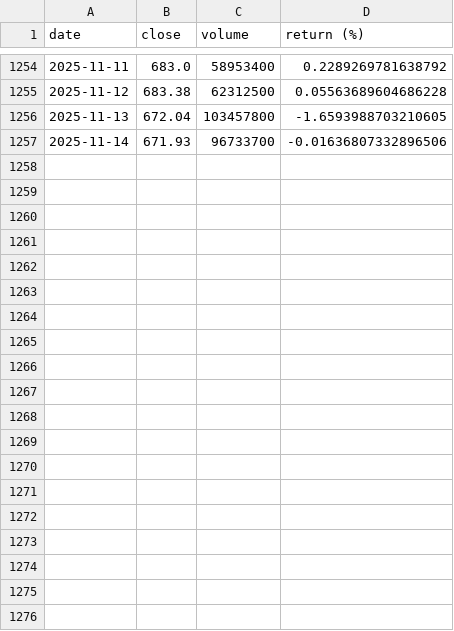
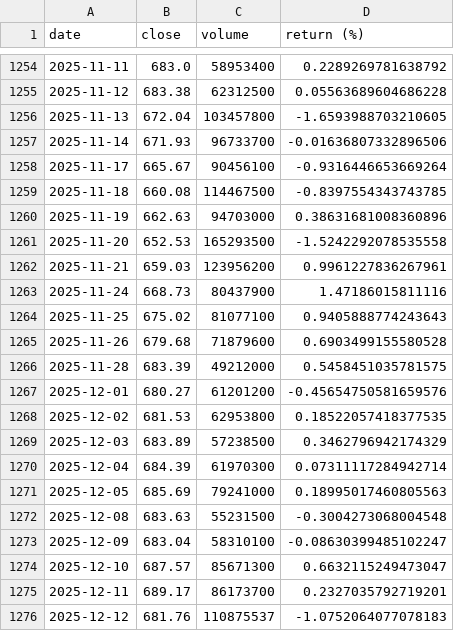
Before and after one commit to Jahdo-Vpool/Dissertation_IT_Artefact, a CSV file: data/SPY_prices_processed.csv, drawn as a sheet; only a part is shown, gaps mark what is left out; the diff names each change by its address in the sheet, - before the commit and + after, or states it on an @@ line.

```diff
--- a/data/SPY_prices_processed.csv
+++ b/data/SPY_prices_processed.csv
+row 1258: 2025-11-17 | 665.67 | 90456100 | -0.9316446653669264
+row 1259: 2025-11-18 | 660.08 | 114467500 | -0.8397554343743785
+row 1260: 2025-11-19 | 662.63 | 94703000 | 0.38631681008360896
+row 1261: 2025-11-20 | 652.53 | 165293500 | -1.5242292078535558
+row 1262: 2025-11-21 | 659.03 | 123956200 | 0.9961227836267961
+row 1263: 2025-11-24 | 668.73 | 80437900 | 1.47186015811116
+row 1264: 2025-11-25 | 675.02 | 81077100 | 0.9405888774243643
+row 1265: 2025-11-26 | 679.68 | 71879600 | 0.6903499155580528
+row 1266: 2025-11-28 | 683.39 | 49212000 | 0.5458451035781575
+row 1267: 2025-12-01 | 680.27 | 61201200 | -0.45654750581659576
+row 1268: 2025-12-02 | 681.53 | 62953800 | 0.18522057418377535
+row 1269: 2025-12-03 | 683.89 | 57238500 | 0.3462796942174329
+row 1270: 2025-12-04 | 684.39 | 61970300 | 0.07311117284942714
+row 1271: 2025-12-05 | 685.69 | 79241000 | 0.18995017460805563
+row 1272: 2025-12-08 | 683.63 | 55231500 | -0.3004273068004548
+row 1273: 2025-12-09 | 683.04 | 58310100 | -0.08630399485102247
+row 1274: 2025-12-10 | 687.57 | 85671300 | 0.6632115249473047
+row 1275: 2025-12-11 | 689.17 | 86173700 | 0.2327035792719201
+row 1276: 2025-12-12 | 681.76 | 110875537 | -1.0752064077078183
```
Also changed, not shown: data/SPY_prices.csv, data/TAN_prices.csv, 17 other files.
